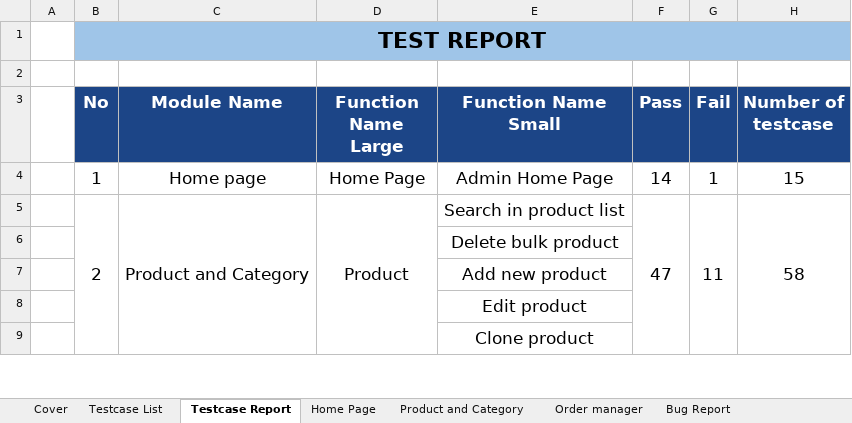
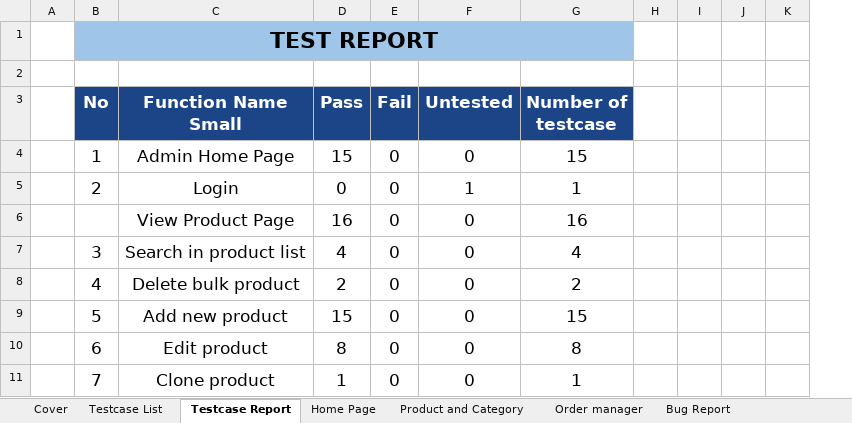
Before and after one commit to huyenle01/TestCaseDoAn, an Excel workbook: TESTCASE _ PI FOOD [Amin].xlsx, sheet Testcase Report, drawn as a sheet; only a part is shown; values as stored, in another font and other column widths than the file's, no borders; charts and pictures not drawn; removed rows and columns are numbered as before the commit, all else as after; the diff covers the shown part only; the diff names each change by its address in the sheet, - before the commit and + after, or states it on an @@ line.

```diff
--- a/TESTCASE _ PI FOOD [Amin].xlsx (sheet Testcase Report)
+++ b/TESTCASE _ PI FOOD [Amin].xlsx (sheet Testcase Report)
-column C (Module Name), rows 4-5: Home page | Product and Category
-column D (Function Name Large), rows 4-5: Home Page | Product
+column F (Untested), row 4: 0; rows 7-11: all 0
+column H, empty
+column I, empty
+column J, empty
+column K, empty
-D4 (Pass): 14
+D4 (Pass): 15
-E4 (Fail): 1
+E4 (Fail): 0
+row 5:  | 2 | Login | 0 | 0 | 1 | 1
+row 6:  |  | View Product Page | 16 | 0 | 0 | 16
-B7 (No): 2
+B7 (No): 3
-B5:B22 merged
-D7 (Pass): 47
+D7 (Pass): 4
-F5:F10 merged
-E7 (Fail): 11
+E7 (Fail): 0
-G5:G10 merged
-G7 (Number of testcase): 58
+G7 (Number of testcase): 4
-H5:H10 merged
-B8 (No): (empty)
+B8 (No): 4
-D8 (Pass): (empty)
+D8 (Pass): 2
-E8:E11 (Fail): (empty)
+E8:E11 (Fail): 0
-G8 (Number of testcase): (empty)
+G8 (Number of testcase): 2
-B9 (No): (empty)
+B9 (No): 5
-D9 (Pass): (empty)
+D9 (Pass): 15
-G9 (Number of testcase): (empty)
+G9 (Number of testcase): 15
-B10 (No): (empty)
+B10 (No): 6
-D10 (Pass): (empty)
+D10 (Pass): 8
-G10 (Number of testcase): (empty)
+G10 (Number of testcase): 8
-B11 (No): (empty)
+B11 (No): 7
-D11 (Pass): (empty)
+D11 (Pass): 1
-G11 (Number of testcase): (empty)
+G11 (Number of testcase): 1
```
Also changed, not shown: 7 added rows, 1 removed row, 67 edited cells and merged cells elsewhere in this sheet, sheet Order manager, formulas that keep their value, charts or pictures, TESTCASE _ PI FOOD [User].xlsx.
